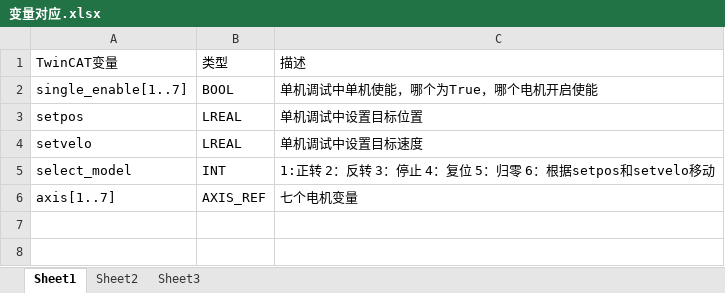
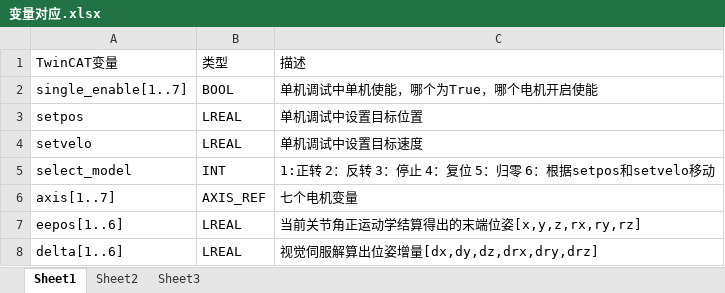
Before and after one commit to zhenglianchi/PyQt, an Excel workbook: 变量对应.xlsx, sheet Sheet1, drawn as a sheet; values as stored, in another font and other column widths than the file's, no borders; the diff names each change by its address in the sheet, - before the commit and + after, or states it on an @@ line.

```diff
--- a/变量对应.xlsx (sheet Sheet1)
+++ b/变量对应.xlsx (sheet Sheet1)
+row 7: eepos[1..6] | LREAL | 当前关节角正运动学结算得出的末端位姿[x,y,z,rx,ry,rz]
+row 8: delta[1..6] | LREAL | 视觉伺服解算出位姿增量[dx,dy,dz,drx,dry,drz]
```
Also changed, not shown: 3 other files.
